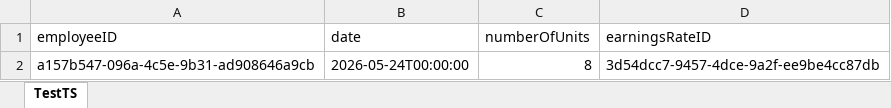
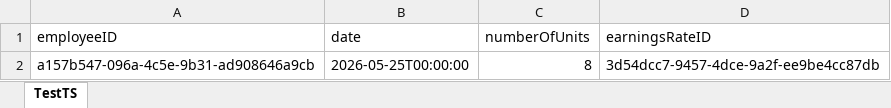
Before and after one commit to CherieS666/xero-oauth-server, an Excel workbook: TestTS.xlsx, sheet TestTS, drawn as a sheet; values as stored, in another font and other column widths than the file's, no borders; the diff names each change by its address in the sheet, - before the commit and + after, or states it on an @@ line.

Commit message:
update excel

```diff
--- a/TestTS.xlsx (sheet TestTS)
+++ b/TestTS.xlsx (sheet TestTS)
-B2 (date): 2026-05-24T00:00:00
+B2 (date): 2026-05-25T00:00:00
```
Also changed, not shown: 1 other file.
